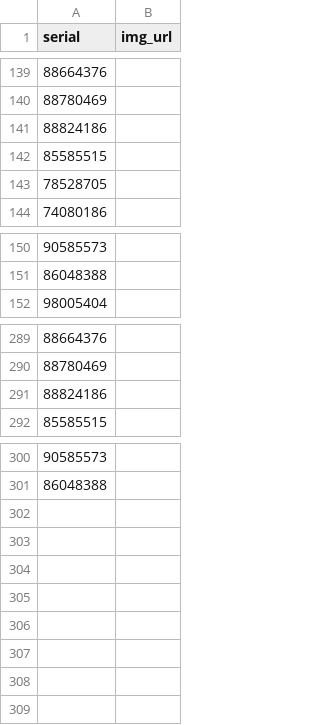
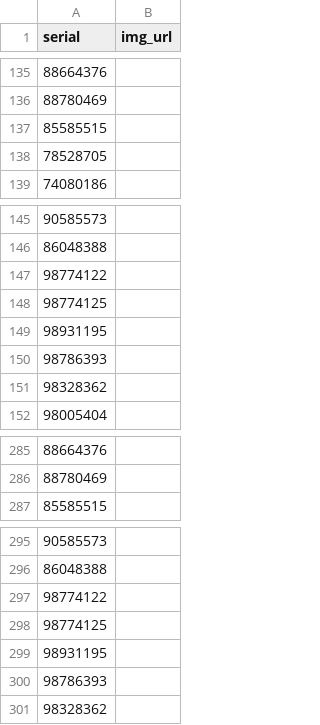
Before and after one commit to JamesJWilde2/Browser-automation-with-Playwright-HW-Lede, a CSV file: data/trademarks.csv, drawn as a sheet; only a part is shown, gaps mark what is left out; the diff covers the shown part only.

```diff
--- a/data/trademarks.csv
+++ b/data/trademarks.csv
@@ -140,3 +136,2 @@ serial,img_url
 88780469,
-88824186,
 85585515,
@@ -151,2 +146,7 @@ serial,img_url
 86048388,
+98774122,
+98774125,
+98931195,
+98786393,
+98328362,
 98005404,
@@ -290,3 +286,2 @@ serial,img_url
 88780469,
-88824186,
 85585515,
@@ -301 +296,6 @@ serial,img_url
 86048388,
+98774122,
+98774125,
+98931195,
+98786393,
+98328362,
```
Also changed, not shown: 8 removed rows elsewhere in this file, 3 other files.
